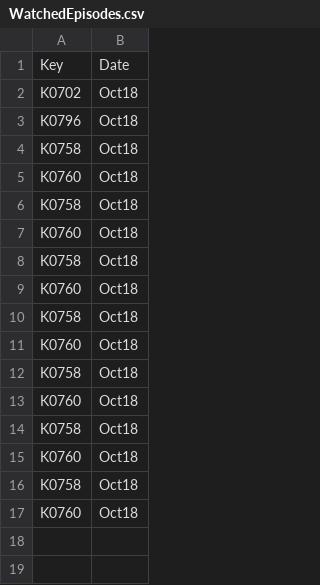
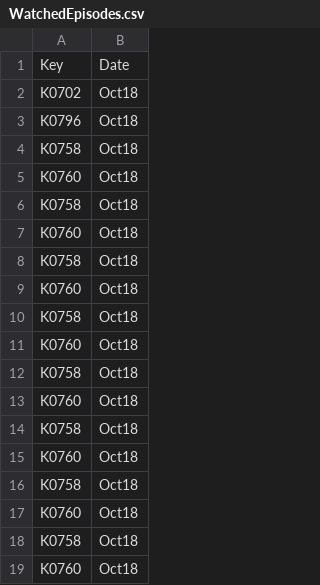
Before and after one commit to leoelisei/TVBoomerang, a CSV file: WatchedEpisodes.csv, drawn as a sheet; the diff names each change by its address in the sheet, - before the commit and + after, or states it on an @@ line.

Commit message:
Actualizando el archivo CSV desde la aplicación

```diff
--- a/WatchedEpisodes.csv
+++ b/WatchedEpisodes.csv
+row 18: K0758 | Oct18
+row 19: K0760 | Oct18
```
